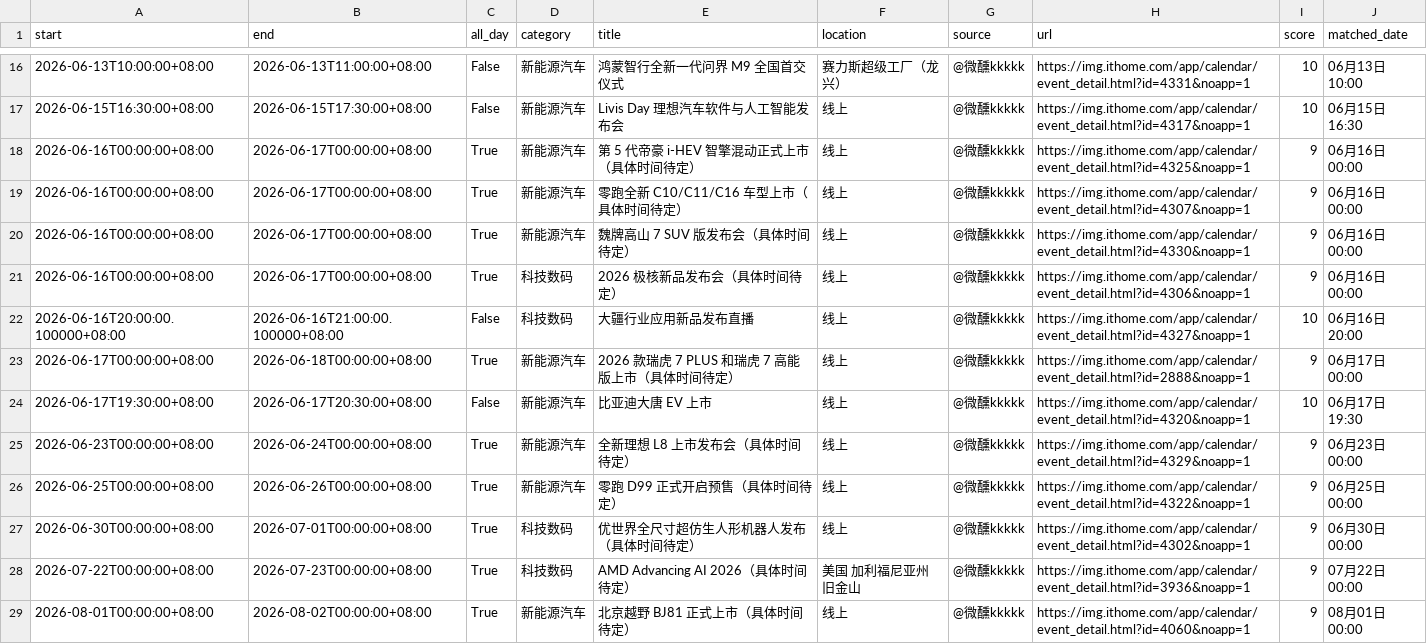
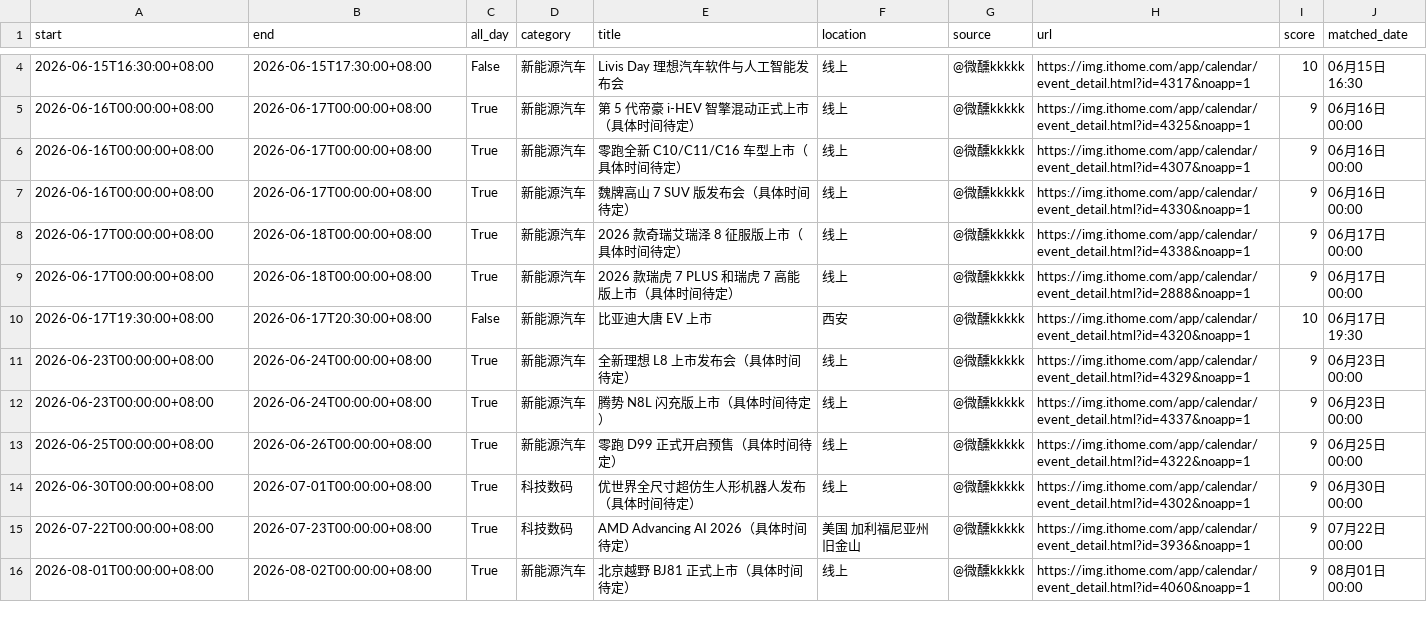
Before and after one commit to weixunkkkkk/fabuhuizixun, a CSV file: out/events.csv, drawn as a sheet; only a part is shown, gaps mark what is left out; the diff covers the shown part only.

```diff
--- a/out/events.csv
+++ b/out/events.csv
@@ -16,2 +4 @@ start,end,all_day,category,title,location,source,url,score,matched_date
-2026-06-13T10:00:00+08:00,2026-06-13T11:00:00+08:00,False,新能源汽车,鸿蒙智行全新一代问界 M9 全国首交仪式,赛力斯超级工厂（龙兴）,@微醺kkkkk,https://img.ithome.com/app/calendar/event_detail.html?id=4331&noapp=1,10,06月13日 10:00
 2026-06-15T16:30:00+08:00,2026-06-15T17:30:00+08:00,False,新能源汽车,Livis Day 理想汽车软件与人工智能发布会,线上,@微醺kkkkk,https://img.ithome.com/app/calendar/event_detail.html?id=4317&noapp=1,10,06月15日 16:30
@@ -20,7 +7,7 @@ start,end,all_day,category,title,location,source,url,score,matched_date
 2026-06-16T00:00:00+08:00,2026-06-17T00:00:00+08:00,True,新能源汽车,魏牌高山 7 SUV 版发布会（具体时间待定）,线上,@微醺kkkkk,https://img.ithome.com/app/calendar/event_detail.html?id=4330&noapp=1,9,06月16日 00:00
-2026-06-16T00:00:00+08:00,2026-06-17T00:00:00+08:00,True,科技数码,2026 极核新品发布会（具体时间待定）,线上,@微醺kkkkk,https://img.ithome.com/app/calendar/event_detail.html?id=4306&noapp=1,9,06月16日 00:00
-2026-06-16T20:00:00.100000+08:00,2026-06-16T21:00:00.100000+08:00,False,科技数码,大疆行业应用新品发布直播,线上,@微醺kkkkk,https://img.ithome.com/app/calendar/event_detail.html?id=4327&noapp=1,10,06月16日 20:00
+2026-06-17T00:00:00+08:00,2026-06-18T00:00:00+08:00,True,新能源汽车,2026 款奇瑞艾瑞泽 8 征服版上市（具体时间待定）,线上,@微醺kkkkk,https://img.ithome.com/app/calendar/event_detail.html?id=4338&noapp=1,9,06月17日 00:00
 2026-06-17T00:00:00+08:00,2026-06-18T00:00:00+08:00,True,新能源汽车,2026 款瑞虎 7 PLUS 和瑞虎 7 高能版上市（具体时间待定）,线上,@微醺kkkkk,https://img.ithome.com/app/calendar/event_detail.html?id=2888&noapp=1,9,06月17日 00:00
-2026-06-17T19:30:00+08:00,2026-06-17T20:30:00+08:00,False,新能源汽车,比亚迪大唐 EV 上市,线上,@微醺kkkkk,https://img.ithome.com/app/calendar/event_detail.html?id=4320&noapp=1,10,06月17日 19:30
+2026-06-17T19:30:00+08:00,2026-06-17T20:30:00+08:00,False,新能源汽车,比亚迪大唐 EV 上市,西安,@微醺kkkkk,https://img.ithome.com/app/calendar/event_detail.html?id=4320&noapp=1,10,06月17日 19:30
 2026-06-23T00:00:00+08:00,2026-06-24T00:00:00+08:00,True,新能源汽车,全新理想 L8 上市发布会（具体时间待定）,线上,@微醺kkkkk,https://img.ithome.com/app/calendar/event_detail.html?id=4329&noapp=1,9,06月23日 00:00
+2026-06-23T00:00:00+08:00,2026-06-24T00:00:00+08:00,True,新能源汽车,腾势 N8L 闪充版上市（具体时间待定）,线上,@微醺kkkkk,https://img.ithome.com/app/calendar/event_detail.html?id=4337&noapp=1,9,06月23日 00:00
 2026-06-25T00:00:00+08:00,2026-06-26T00:00:00+08:00,True,新能源汽车,零跑 D99 正式开启预售（具体时间待定）,线上,@微醺kkkkk,https://img.ithome.com/app/calendar/event_detail.html?id=4322&noapp=1,9,06月25日 00:00
```
Also changed, not shown: 1 added row, 12 removed rows and 10 edited cells elsewhere in this file, out/google_calendar_import.csv, 5 other files.
